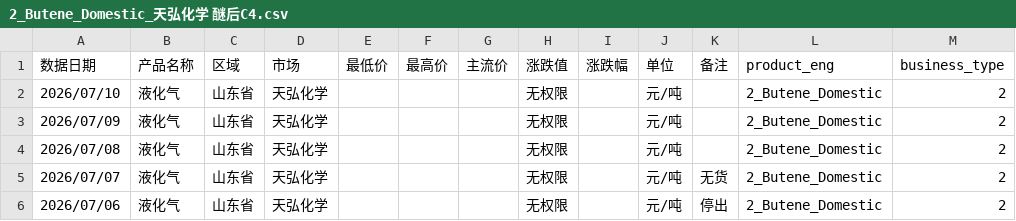
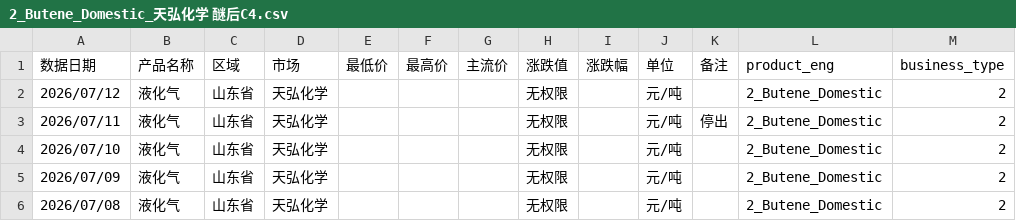
Before and after one commit to OuiamDAXX/DAXX-pricing-intel, a CSV file: data/2_Butene_Domestic_天弘化学 醚后C4.csv, drawn as a sheet; only a part is shown; the shorter side is filled out with more unchanged rows; the diff names each change by its address in the sheet, - before the commit and + after, or states it on an @@ line.

```diff
--- a/data/2_Butene_Domestic_天弘化学 醚后C4.csv
+++ b/data/2_Butene_Domestic_天弘化学 醚后C4.csv
+row 2: 2026/07/12 | 液化气 | 山东省 | 天弘化学 |  |  |  | 无权限 |  | 元/吨 |  | 2_Butene_Domestic | 2
+row 3: 2026/07/11 | 液化气 | 山东省 | 天弘化学 |  |  |  | 无权限 |  | 元/吨 | 停出 | 2_Butene_Domestic | 2
```
Also changed, not shown: data/2_Butene_Domestic_大港地区 醚后C4.csv, data/2_Butene_Domestic_大港石化 醚后C4.csv, 55 other files.
